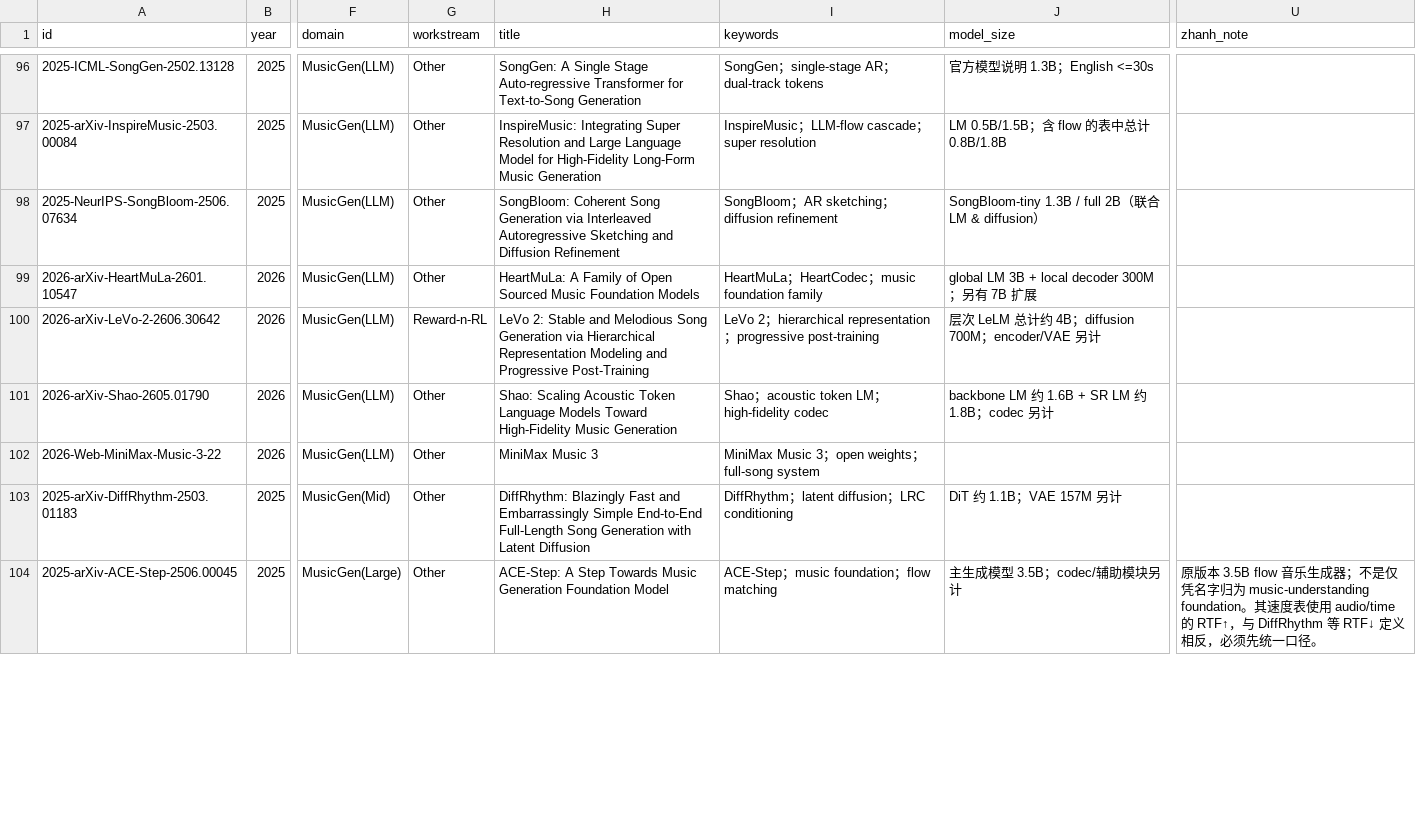
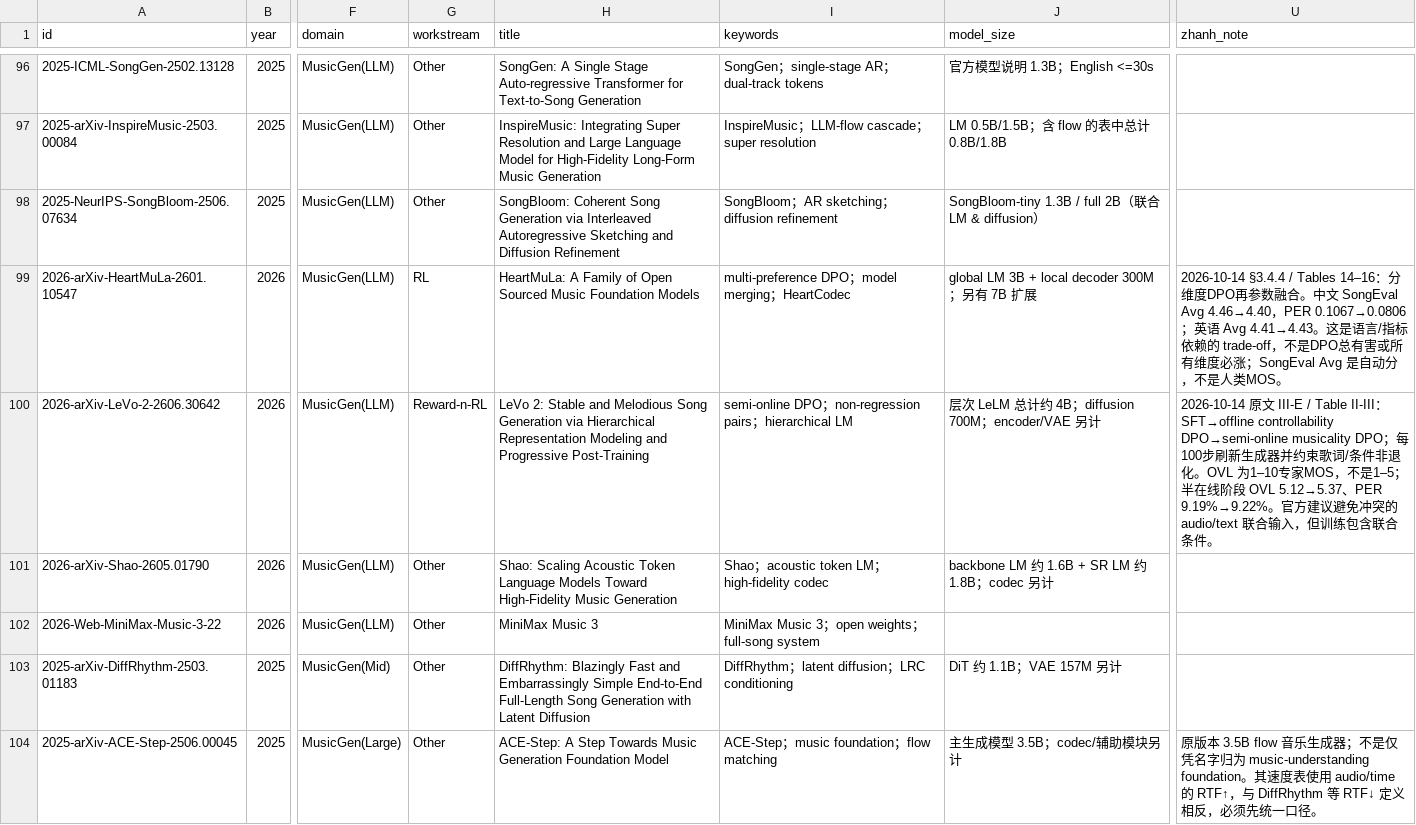
Before and after one commit to zhanh-he/RL-paper-reading, a CSV file: platform/data/literature.csv, drawn as a sheet; only a part is shown, gaps mark what is left out; the diff covers the shown part only; the diff names each change by its address in the sheet, - before the commit and + after, or states it on an @@ line.

Commit message:
Verify lyrics-to-song post-training sources and sync reading metadata

```diff
--- a/platform/data/literature.csv
+++ b/platform/data/literature.csv
-G99 (workstream): Other
+G99 (workstream): RL
-I99 (keywords): HeartMuLa；HeartCodec；music foundation family
+I99 (keywords): multi-preference DPO；model merging；HeartCodec
-U99 (zhanh_note): (empty)
+U99 (zhanh_note): 2026-10-14 §3.4.4 / Tables 14–16：分维度DPO再参数融合。中文 SongEval Avg 4.46→4.40，PER 0.1067→0.0806；英语 Avg 4.41→4.43。这是语言/指标依赖的 trade-off，不是DPO总有害或所有维度必涨；SongEval Avg 是自动分，不是人类MOS。
-I100 (keywords): LeVo 2；hierarchical representation；progressive post-training
+I100 (keywords): semi-online DPO；non-regression pairs；hierarchical LM
-U100 (zhanh_note): (empty)
+U100 (zhanh_note): 2026-10-14 原文 III-E / Table II-III：SFT→offline controllability DPO→semi-online musicality DPO；每100步刷新生成器并约束歌词/条件非退化。OVL 为1–10专家MOS，不是1–5；半在线阶段 OVL 5.12→5.37、PER 9.19%→9.22%。官方建议避免冲突的 audio/text 联合输入，但训练包含联合条件。
```
Also changed, not shown: 2 added rows and 21 edited cells elsewhere in this file, 5 other files.
